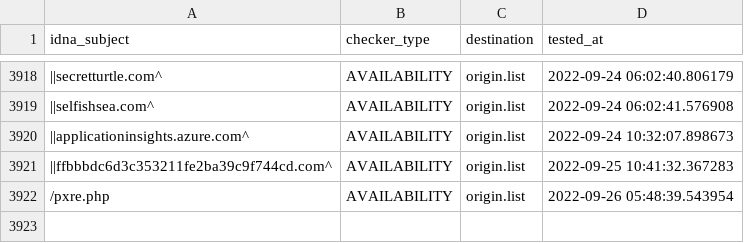
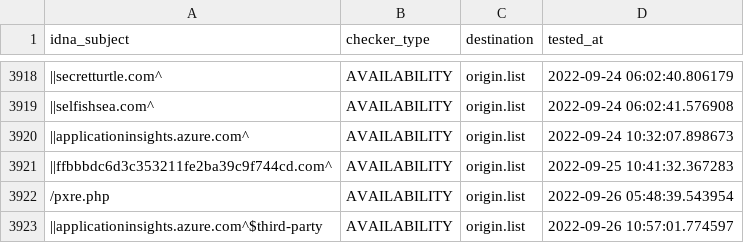
Before and after one commit to dead-hosts/easyprivacy_web_easylist.to, a CSV file: .pyfunceble/inactive.csv, drawn as a sheet; only a part is shown, gaps mark what is left out; the diff names each change by its address in the sheet, - before the commit and + after, or states it on an @@ line.

```diff
--- a/.pyfunceble/inactive.csv
+++ b/.pyfunceble/inactive.csv
+row 3923: ||applicationinsights.azure.com^$third-party | AVAILABILITY | origin.list | 2022-09-26 10:57:01.774597
```
Also changed, not shown: 5 other files.
